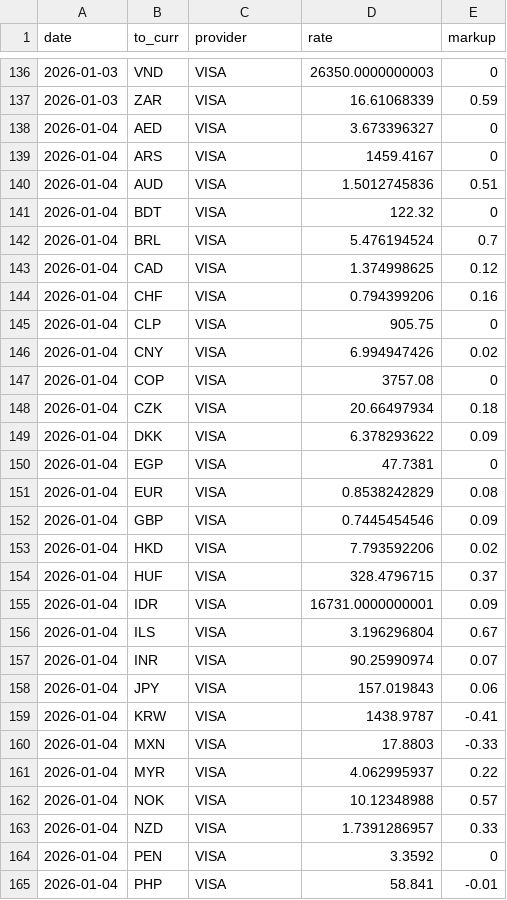
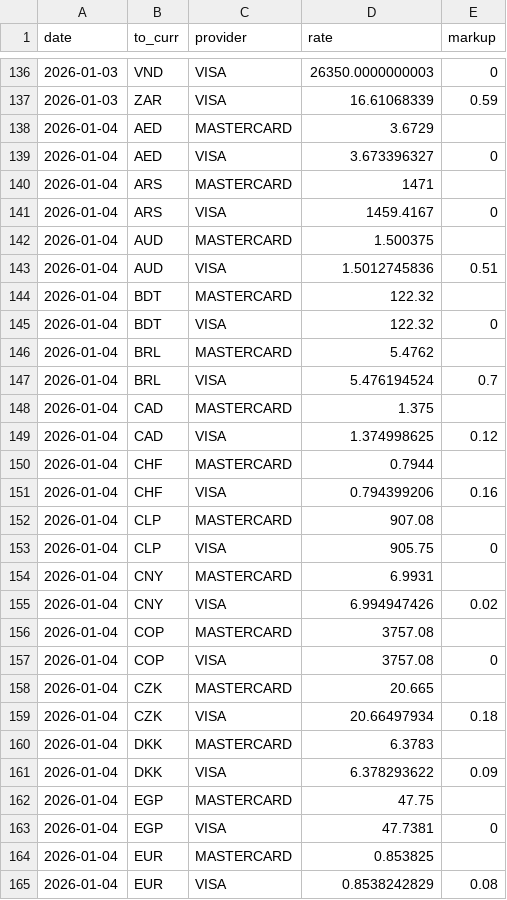
Before and after one commit to avishj/ForexRadar, a CSV file: db/USD/2026.csv, drawn as a sheet; only a part is shown, gaps mark what is left out; the shorter side is filled out with more unchanged rows; the diff covers the shown part only.

Commit message:
data: mc update
Signed-off-by: Avish Jha <avish.j@protonmail.com>

```diff
--- a/db/USD/2026.csv
+++ b/db/USD/2026.csv
@@ -137,15 +137,29 @@ date,to_curr,provider,rate,markup
 2026-01-03,ZAR,VISA,16.61068339,0.59
+2026-01-04,AED,MASTERCARD,3.6729,
 2026-01-04,AED,VISA,3.673396327,0
+2026-01-04,ARS,MASTERCARD,1471,
 2026-01-04,ARS,VISA,1459.4167,0
+2026-01-04,AUD,MASTERCARD,1.500375,
 2026-01-04,AUD,VISA,1.5012745836,0.51
+2026-01-04,BDT,MASTERCARD,122.32,
 2026-01-04,BDT,VISA,122.32,0
+2026-01-04,BRL,MASTERCARD,5.4762,
 2026-01-04,BRL,VISA,5.476194524,0.7
+2026-01-04,CAD,MASTERCARD,1.375,
 2026-01-04,CAD,VISA,1.374998625,0.12
+2026-01-04,CHF,MASTERCARD,0.7944,
 2026-01-04,CHF,VISA,0.794399206,0.16
+2026-01-04,CLP,MASTERCARD,907.08,
 2026-01-04,CLP,VISA,905.75,0
+2026-01-04,CNY,MASTERCARD,6.9931,
 2026-01-04,CNY,VISA,6.994947426,0.02
+2026-01-04,COP,MASTERCARD,3757.08,
 2026-01-04,COP,VISA,3757.08,0
+2026-01-04,CZK,MASTERCARD,20.665,
 2026-01-04,CZK,VISA,20.66497934,0.18
+2026-01-04,DKK,MASTERCARD,6.3783,
 2026-01-04,DKK,VISA,6.378293622,0.09
+2026-01-04,EGP,MASTERCARD,47.75,
 2026-01-04,EGP,VISA,47.7381,0
+2026-01-04,EUR,MASTERCARD,0.853825,
 2026-01-04,EUR,VISA,0.8538242829,0.08
```
Also changed, not shown: 36 added rows elsewhere in this file, db/PLN/2026.csv, db/RON/2026.csv, 9 other files.
